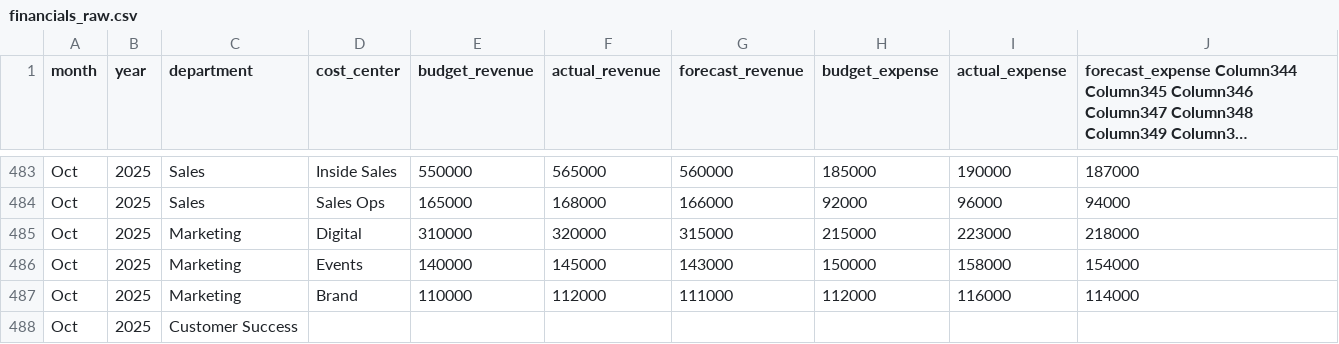
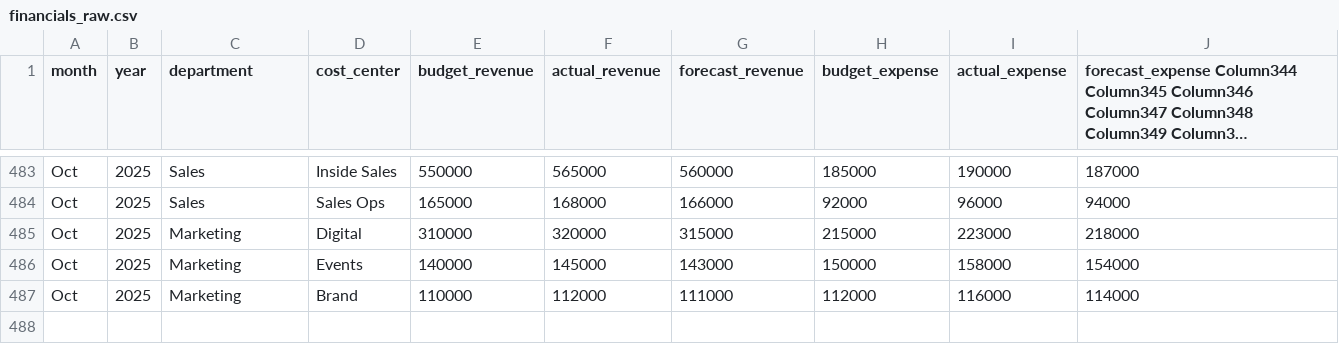
Before and after one commit to mandiedunwoody-lgtm/financial-performance-variance-analysis, a CSV file: data/raw/financials_raw.csv, drawn as a sheet; only a part is shown, gaps mark what is left out; long unchanged cells end in …; the diff names each change by its address in the sheet, - before the commit and + after, or states it on an @@ line.

Commit message:
Fix formatting issue in financials_raw.csv

```diff
--- a/data/raw/financials_raw.csv
+++ b/data/raw/financials_raw.csv
-row 488: Oct | 2025 | Customer Success
```
